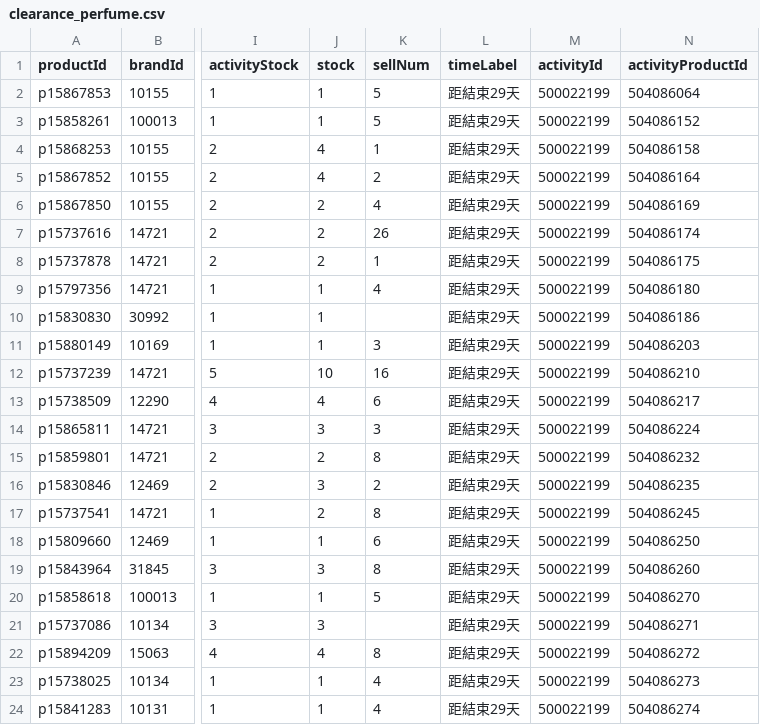
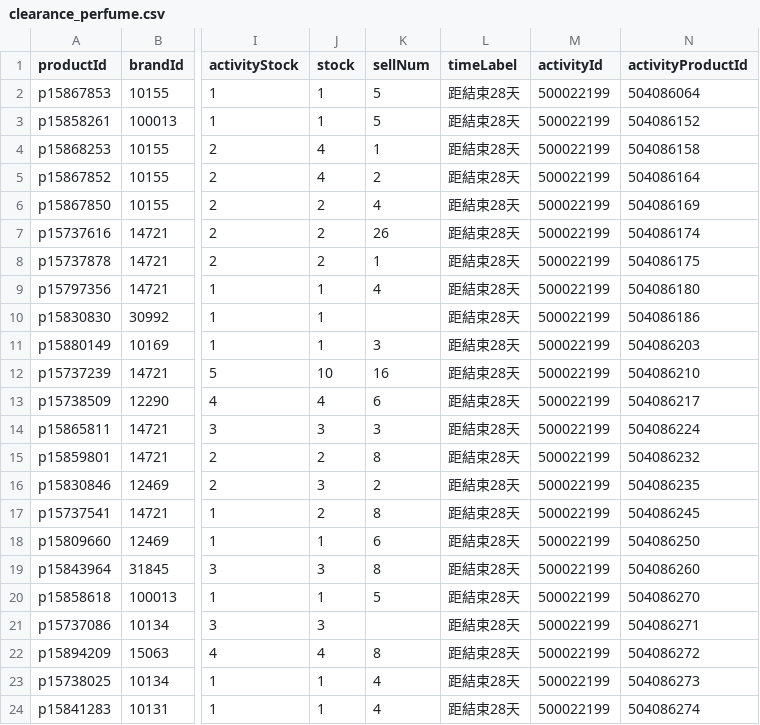
Before and after one commit to sophia-zhang-qwq/cdf-tracker, a CSV file: clearance/clearance_perfume.csv, drawn as a sheet; only a part is shown, gaps mark what is left out; the diff names each change by its address in the sheet, - before the commit and + after, or states it on an @@ line.

```diff
--- a/clearance/clearance_perfume.csv
+++ b/clearance/clearance_perfume.csv
-L2:L24 (timeLabel): 距結束29天
+L2:L24 (timeLabel): 距結束28天
```
Also changed, not shown: 3 other files.
